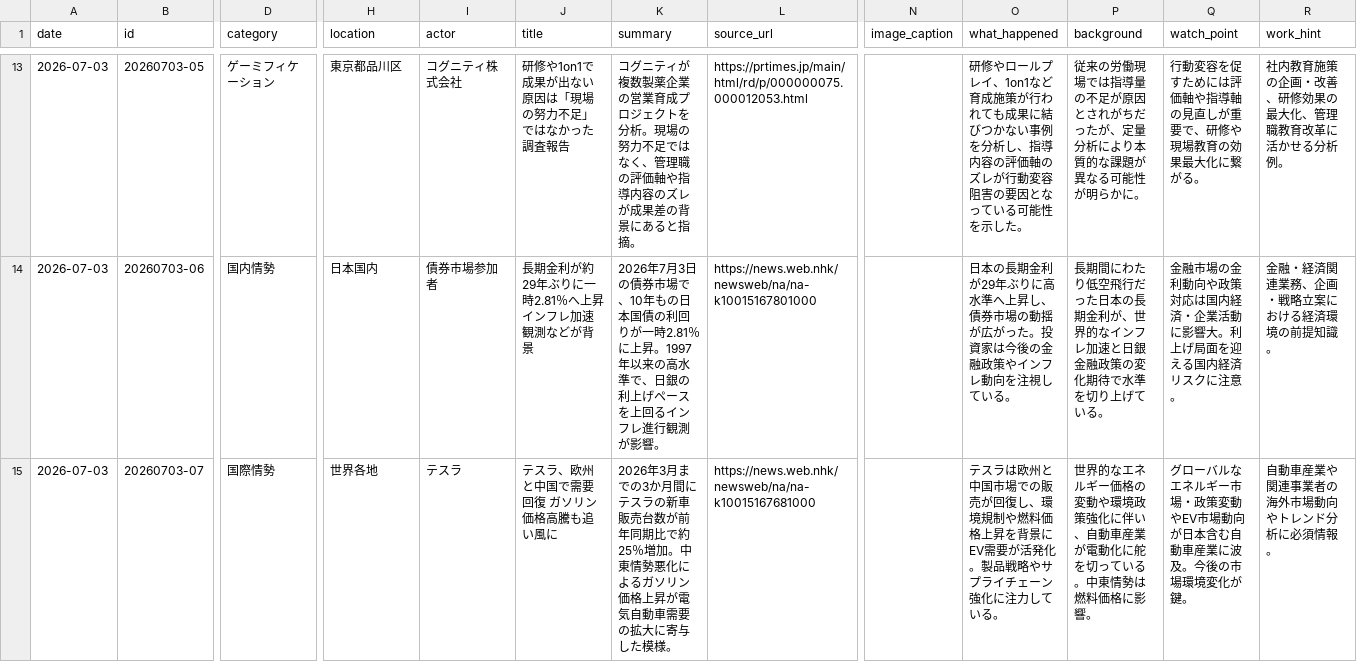
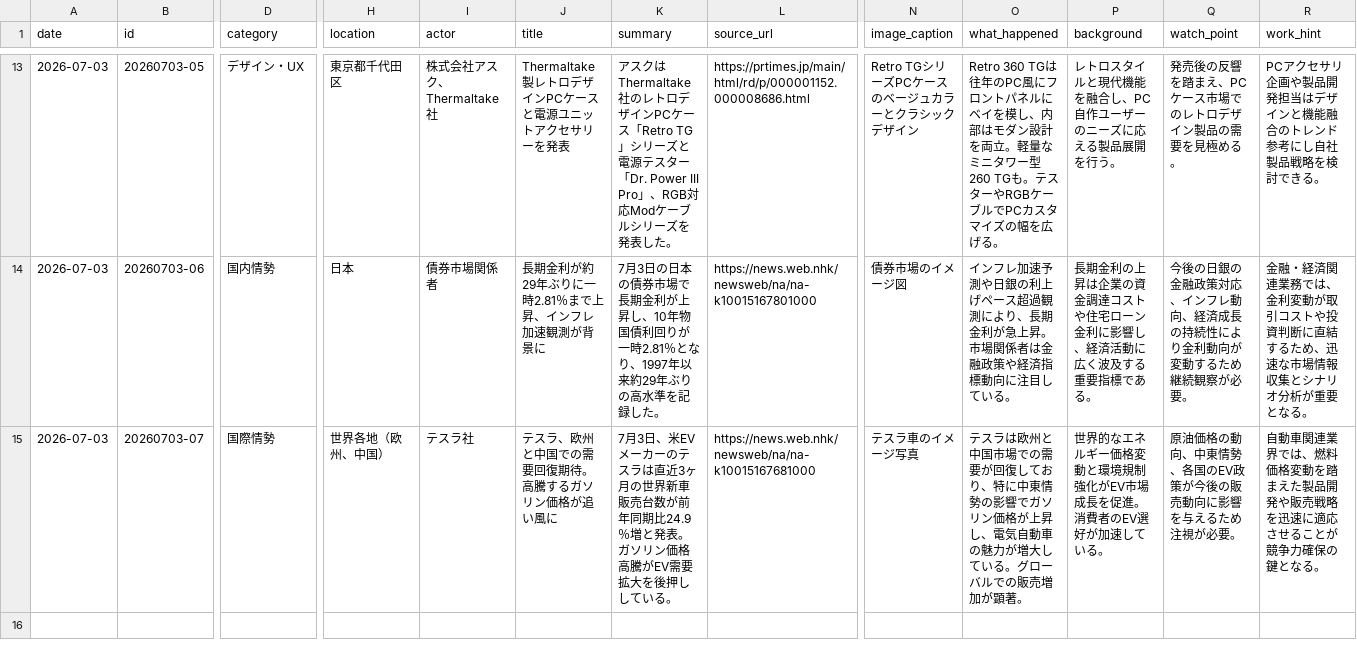
Before and after one commit to Hazuki-seo/Daily-Briefing-Board, a CSV file: data/briefings.csv, drawn as a sheet; only a part is shown, gaps mark what is left out; the diff covers the shown part only; the diff names each change by its address in the sheet, - before the commit and + after, or states it on an @@ line.

```diff
--- a/data/briefings.csv
+++ b/data/briefings.csv
-D13 (category): ゲーミフィケーション
+D13 (category): デザイン・UX
-H13 (location): 東京都品川区
+H13 (location): 東京都千代田区
-I13 (actor): コグニティ株式会社
+I13 (actor): 株式会社アスク、Thermaltake社
-J13 (title): 研修や1on1で成果が出ない原因は「現場の努力不足」ではなかった調査報告
+J13 (title): Thermaltake製レトロデザインPCケースと電源ユニットアクセサリーを発表
-K13 (summary): コグニティが複数製薬企業の営業育成プロジェクトを分析。現場の努力不足ではなく、管理職の評価軸や指導内容のズレが成果差の背景にあると指摘。
+K13 (summary): アスクはThermaltake社のレトロデザインPCケース「Retro TG」シリーズと電源テスター「Dr. Power III Pro」、RGB対応Modケーブルシリーズを発表した。
-L13 (source_url): https://prtimes.jp/main/html/rd/p/000000075.000012053.html
+L13 (source_url): https://prtimes.jp/main/html/rd/p/000001152.000008686.html
-N13 (image_caption): (empty)
+N13 (image_caption): Retro TGシリーズPCケースのベージュカラーとクラシックデザイン
-O13 (what_happened): 研修やロールプレイ、1on1など育成施策が行われても成果に結びつかない事例を分析し、指導内容の評価軸のズレが行動変容阻害の要因となっている可能性を示した。
+O13 (what_happened): Retro 360 TGは往年のPC風にフロントパネルにベイを模し、内部はモダン設計を両立。軽量なミニタワー型260 TGも。テスターやRGBケーブルでPCカスタマイズの幅を広げる。
-P13 (background): 従来の労働現場では指導量の不足が原因とされがちだったが、定量分析により本質的な課題が異なる可能性が明らかに。
+P13 (background): レトロスタイルと現代機能を融合し、PC自作ユーザーのニーズに応える製品展開を行う。
-Q13 (watch_point): 行動変容を促すためには評価軸や指導軸の見直しが重要で、研修や現場教育の効果最大化に繋がる。
+Q13 (watch_point): 発売後の反響を踏まえ、PCケース市場でのレトロデザイン製品の需要を見極める。
-R13 (work_hint): 社内教育施策の企画・改善、研修効果の最大化、管理職教育改革に活かせる分析例。
+R13 (work_hint): PCアクセサリ企画や製品開発担当はデザインと機能融合のトレンド参考にし自社製品戦略を検討できる。
-H14 (location): 日本国内
+H14 (location): 日本
-I14 (actor): 債券市場参加者
+I14 (actor): 債券市場関係者
-J14 (title): 長期金利が約29年ぶりに一時2.81％へ上昇 インフレ加速観測などが背景
+J14 (title): 長期金利が約29年ぶりに一時2.81％まで上昇、インフレ加速観測が背景に
-K14 (summary): 2026年7月3日の債券市場で、10年もの日本国債の利回りが一時2.81％に上昇。1997年以来の高水準で、日銀の利上げペースを上回るインフレ進行観測が影響。
+K14 (summary): 7月3日の日本の債券市場で長期金利が上昇し、10年物国債利回りが一時2.81％となり、1997年以来約29年ぶりの高水準を記録した。
-N14 (image_caption): (empty)
+N14 (image_caption): 債券市場のイメージ図
-O14 (what_happened): 日本の長期金利が29年ぶりに高水準へ上昇し、債券市場の動揺が広がった。投資家は今後の金融政策やインフレ動向を注視している…
+O14 (what_happened): インフレ加速予測や日銀の利上げペース超過観測により、長期金利が急上昇。市場関係者は金融政策や経済指標動向に注目している…
-P14 (background): 長期間にわたり低空飛行だった日本の長期金利が、世界的なインフレ加速と日銀金融政策の変化期待で水準を切り上げている。
+P14 (background): 長期金利の上昇は企業の資金調達コストや住宅ローン金利に影響し、経済活動に広く波及する重要指標である。
-Q14 (watch_point): 金融市場の金利動向や政策対応は国内経済・企業活動に影響大。利上げ局面を迎える国内経済リスクに注意。
+Q14 (watch_point): 今後の日銀の金融政策対応、インフレ動向、経済成長の持続性により金利動向が変動するため継続観察が必要。
-R14 (work_hint): 金融・経済関連業務、企画・戦略立案における経済環境の前提知識。
+R14 (work_hint): 金融・経済関連業務では、金利変動が取引コストや投資判断に直結するため、迅速な市場情報収集とシナリオ分析が重要となる。
-H15 (location): 世界各地
+H15 (location): 世界各地（欧州、中国）
-I15 (actor): テスラ
+I15 (actor): テスラ社
-J15 (title): テスラ、欧州と中国で需要回復 ガソリン価格高騰も追い風に
+J15 (title): テスラ、欧州と中国での需要回復期待。高騰するガソリン価格が追い風に
-K15 (summary): 2026年3月までの3か月間にテスラの新車販売台数が前年同期比で約25％増加。中東情勢悪化によるガソリン価格上昇が電気自動車需要の拡大に寄与した模様。
+K15 (summary): 7月3日、米EVメーカーのテスラは直近3ヶ月の世界新車販売台数が前年同期比24.9％増と発表。ガソリン価格高騰がEV需要拡大を後押ししている。
-N15 (image_caption): (empty)
+N15 (image_caption): テスラ車のイメージ写真
-O15 (what_happened): …市場での販売が回復し、環境規制や燃料価格上昇を背景にEV需要が活発化。製品戦略やサプライチェーン強化に注力している。
+O15 (what_happened): …市場での需要が回復しており、特に中東情勢の影響でガソリン価格が上昇し、電気自動車の魅力が増大している。グローバルでの販売増加が顕著。
-P15 (background): …ギー価格の変動や環境政策強化に伴い、自動車産業が電動化に舵を切っている。中東情勢は燃料価格に影響。
+P15 (background): …ギー価格変動と環境規制強化がEV市場成長を促進。消費者のEV選好が加速している。
-Q15 (watch_point): グローバルなエネルギー市場・政策変動やEV市場動向が日本含む自動車産業に波及。今後の市場環境変化が鍵。
+Q15 (watch_point): 原油価格の動向、中東情勢、各国のEV政策が今後の販売動向に影響を与えるため注視が必要。
-R15 (work_hint): 自動車産業や関連事業者の海外市場動向やトレンド分析に必須情報。
+R15 (work_hint): 自動車関連業界では、燃料価格変動を踏まえた製品開発や販売戦略を迅速に適応させることが競争力確保の鍵となる。
```
Also changed, not shown: 59 edited cells elsewhere in this file.
